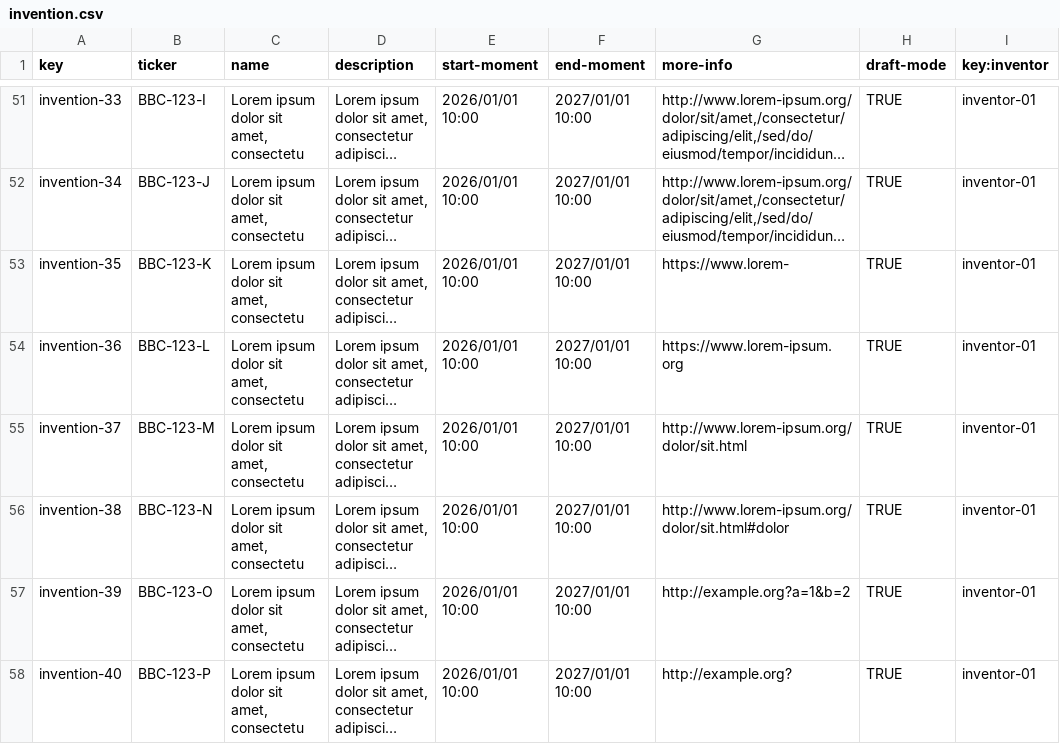
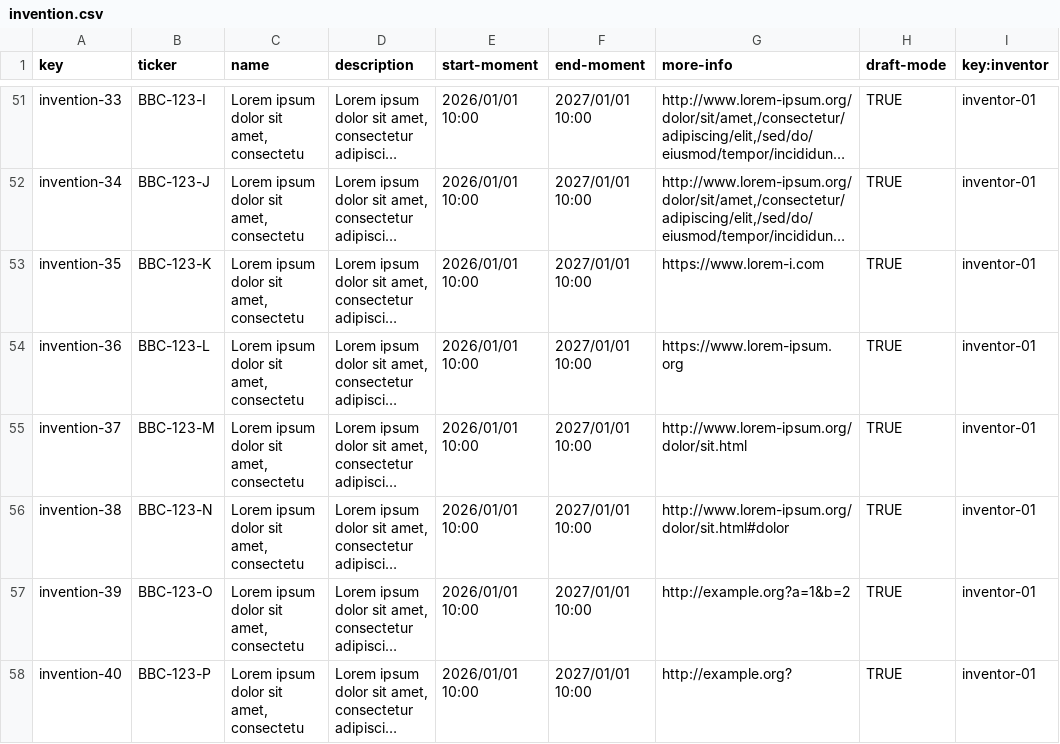
Before and after one commit to DP2-G050/Acme-Starters-C, a CSV file: src/main/resources/WEB-INF/data/sample/batch-01/invention.csv, drawn as a sheet; only a part is shown, gaps mark what is left out; long unchanged cells end in …; the diff names each change by its address in the sheet, - before the commit and + after, or states it on an @@ line.

Commit message:
Fix URL for invention-35 in invention.csv

```diff
--- a/src/main/resources/WEB-INF/data/sample/batch-01/invention.csv
+++ b/src/main/resources/WEB-INF/data/sample/batch-01/invention.csv
-G53 (more-info): https://www.lorem-
+G53 (more-info): https://www.lorem-i.com
```
